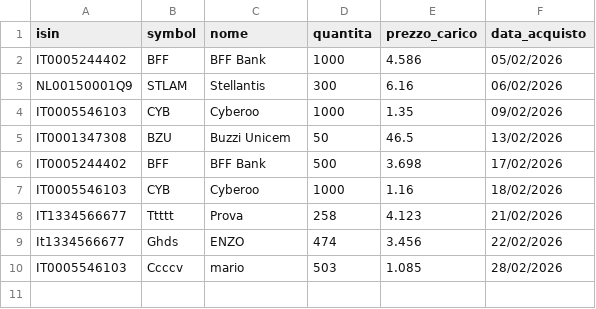
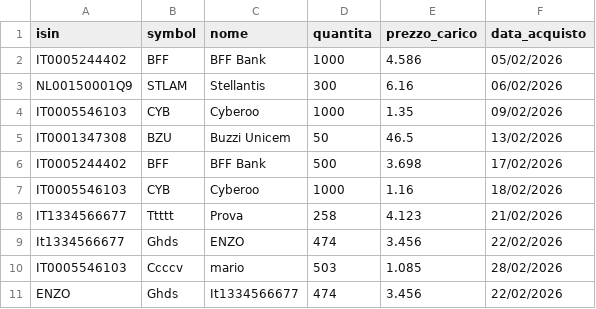
Before and after one commit to emiliomaj60-lang/portfolio_alerts, a CSV file: data/portfolio.csv, drawn as a sheet; the diff names each change by its address in the sheet, - before the commit and + after, or states it on an @@ line.

Commit message:
Duplicato titolo

```diff
--- a/data/portfolio.csv
+++ b/data/portfolio.csv
+row 11: ENZO | Ghds | It1334566677 | 474 | 3.456 | 22/02/2026
```
